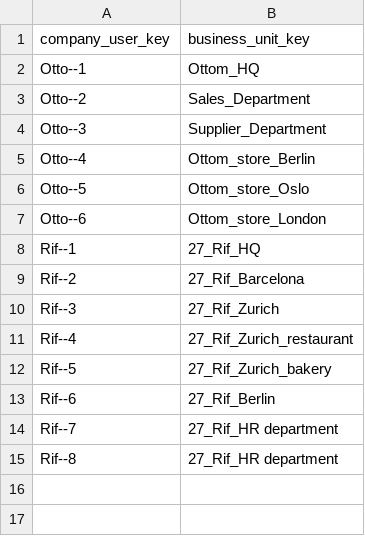
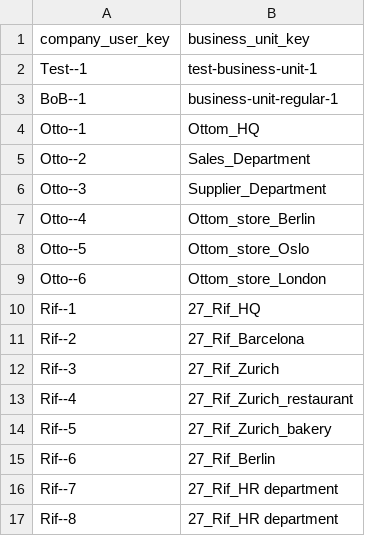
Before and after one commit to spryker/content-product-gui, a CSV file: src/Spryker/CompanyBusinessUnitDataImport/data/import/company_business_unit_user.csv, drawn as a sheet.

```diff
--- a/src/Spryker/CompanyBusinessUnitDataImport/data/import/company_business_unit_user.csv
+++ b/src/Spryker/CompanyBusinessUnitDataImport/data/import/company_business_unit_user.csv
@@ -1,2 +1,4 @@
 company_user_key,business_unit_key
+Test--1,test-business-unit-1
+BoB--1,business-unit-regular-1
 Otto--1,Ottom_HQ
```
Also changed, not shown: src/Spryker/BusinessOnBehalfDataImport/data/import/company_user.csv, src/Spryker/CompanyUserDataImport/data/import/company_user.csv.
